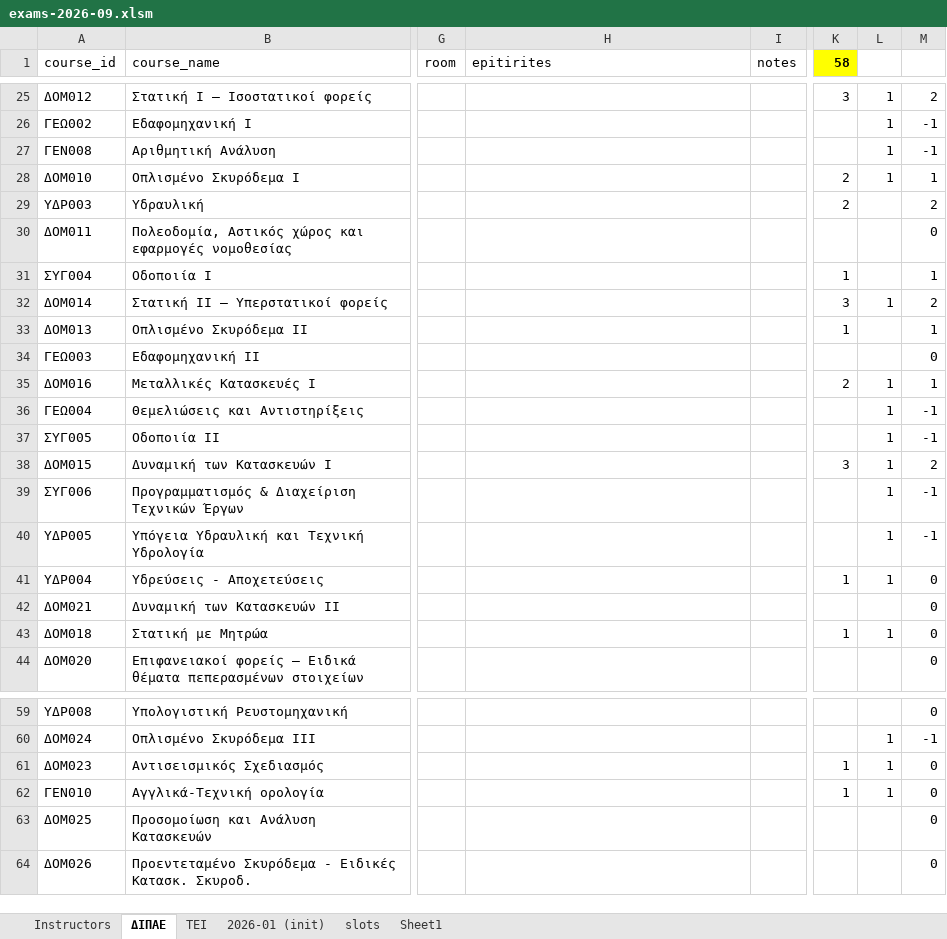
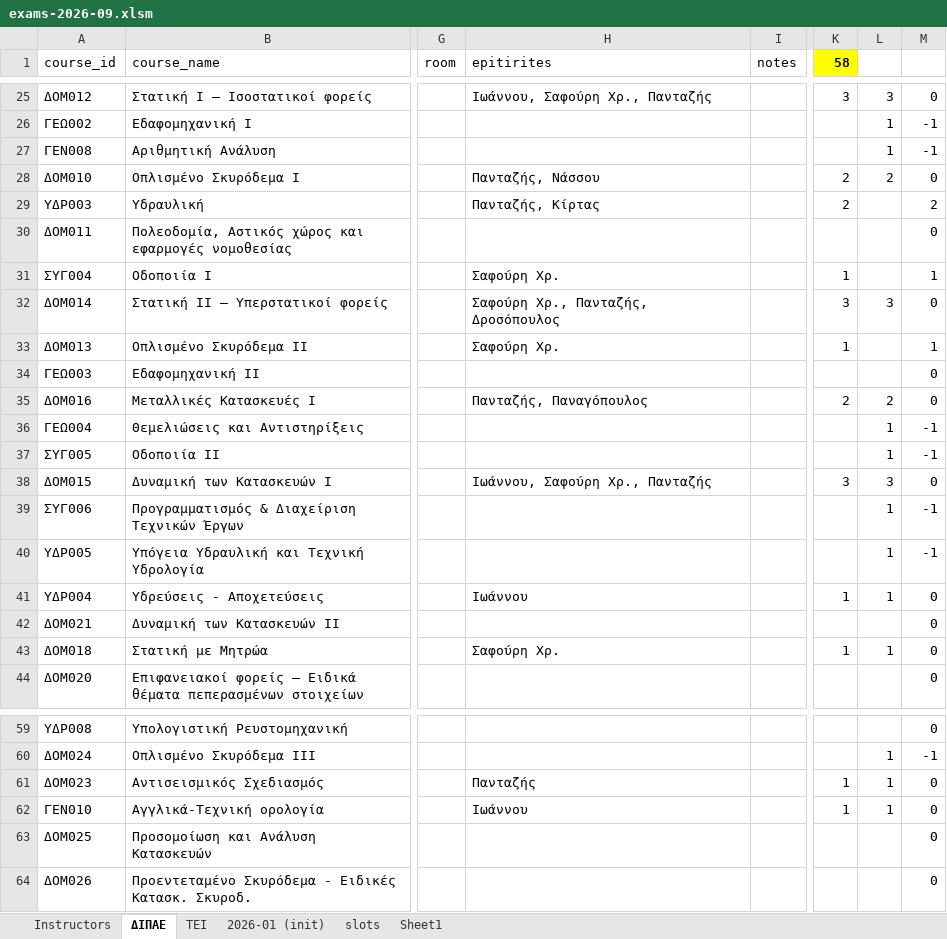
Before and after one commit to panagop/civil_ihu_pyappz, an Excel workbook: files/exams/exams-2026-09.xlsm, sheet ΔΙΠΑΕ, drawn as a sheet; only a part is shown, gaps mark what is left out; values as stored, in another font and other column widths than the file's, no borders; table styles not drawn; the diff covers the shown part only; the diff names each change by its address in the sheet, - before the commit and + after, or states it on an @@ line.

```diff
--- a/files/exams/exams-2026-09.xlsm (sheet ΔΙΠΑΕ)
+++ b/files/exams/exams-2026-09.xlsm (sheet ΔΙΠΑΕ)
-H25 (epitirites): (empty)
+H25 (epitirites): Ιωάννου, Σαφούρη Χρ., Πανταζής
-L25: 1
+L25: 3
-M25: 2
+M25: 0
-H28 (epitirites): (empty)
+H28 (epitirites): Πανταζής, Νάσσου
-L28: 1
+L28: 2
-M28: 1
+M28: 0
-H29 (epitirites): (empty)
+H29 (epitirites): Πανταζής, Κίρτας
-H31 (epitirites): (empty)
+H31 (epitirites): Σαφούρη Χρ.
-H32 (epitirites): (empty)
+H32 (epitirites): Σαφούρη Χρ., Πανταζής, Δροσόπουλος
-L32: 1
+L32: 3
-M32: 2
+M32: 0
-H33 (epitirites): (empty)
+H33 (epitirites): Σαφούρη Χρ.
-H35 (epitirites): (empty)
+H35 (epitirites): Πανταζής, Παναγόπουλος
-L35: 1
+L35: 2
-M35: 1
+M35: 0
-H38 (epitirites): (empty)
+H38 (epitirites): Ιωάννου, Σαφούρη Χρ., Πανταζής
-L38: 1
+L38: 3
-M38: 2
+M38: 0
-H41 (epitirites): (empty)
+H41 (epitirites): Ιωάννου
-H43 (epitirites): (empty)
+H43 (epitirites): Σαφούρη Χρ.
-H61 (epitirites): (empty)
+H61 (epitirites): Πανταζής
-H62 (epitirites): (empty)
+H62 (epitirites): Ιωάννου
```
Also changed, not shown: 40 edited cells elsewhere in this sheet, 3 other files.
